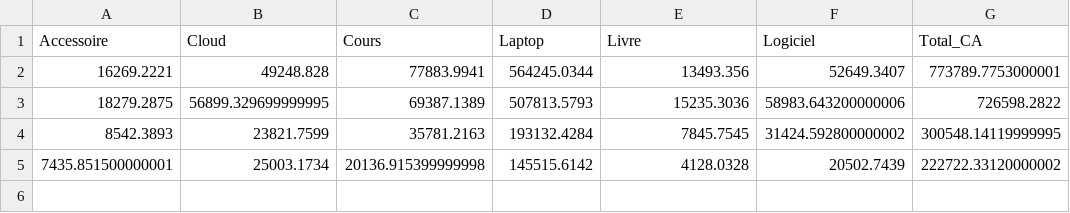
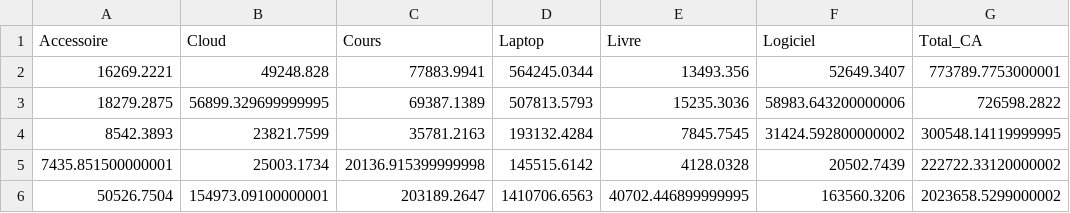
Before and after one commit to frantzdydorilus/Mini_python_project, a CSV file: results/tables/ca_segment_categorie.csv, drawn as a sheet.

Commit message:
Modification des notebooks 01_data_audit, 04_merge du dossier results ainsi que la creation d'un main notebook pour l'exécution intégrale du projet

```diff
--- a/results/tables/ca_segment_categorie.csv
+++ b/results/tables/ca_segment_categorie.csv
@@ -5 +5,2 @@ Accessoire,Cloud,Cours,Laptop,Livre,Logiciel,Total_CA
 7435.851500000001,25003.1734,20136.915399999998,145515.6142,4128.0328,20502.7439,222722.33120000002
+50526.7504,154973.09100000001,203189.2647,1410706.6563,40702.446899999995,163560.3206,2023658.5299000002
```
Also changed, not shown: 4 other files.
